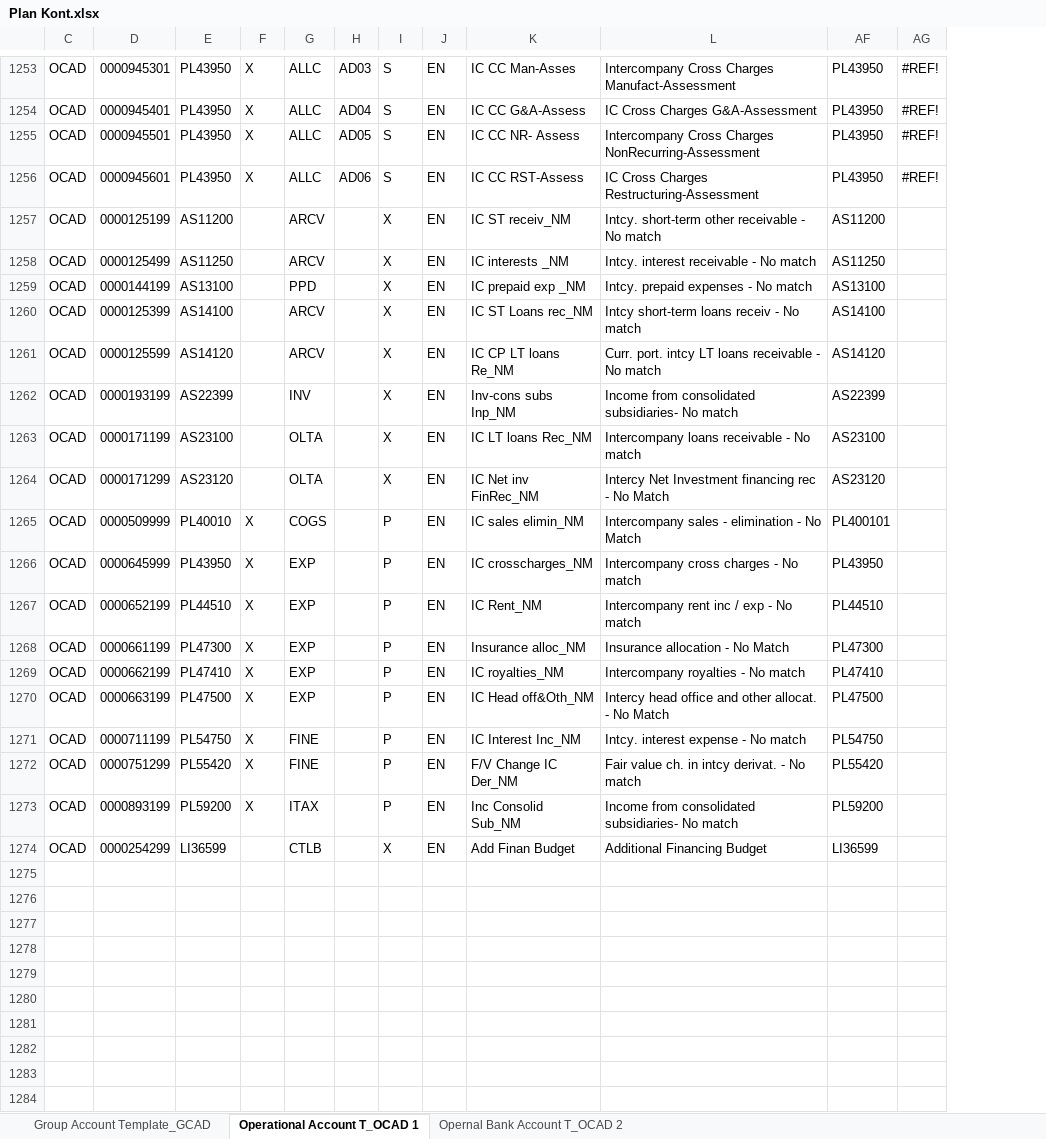
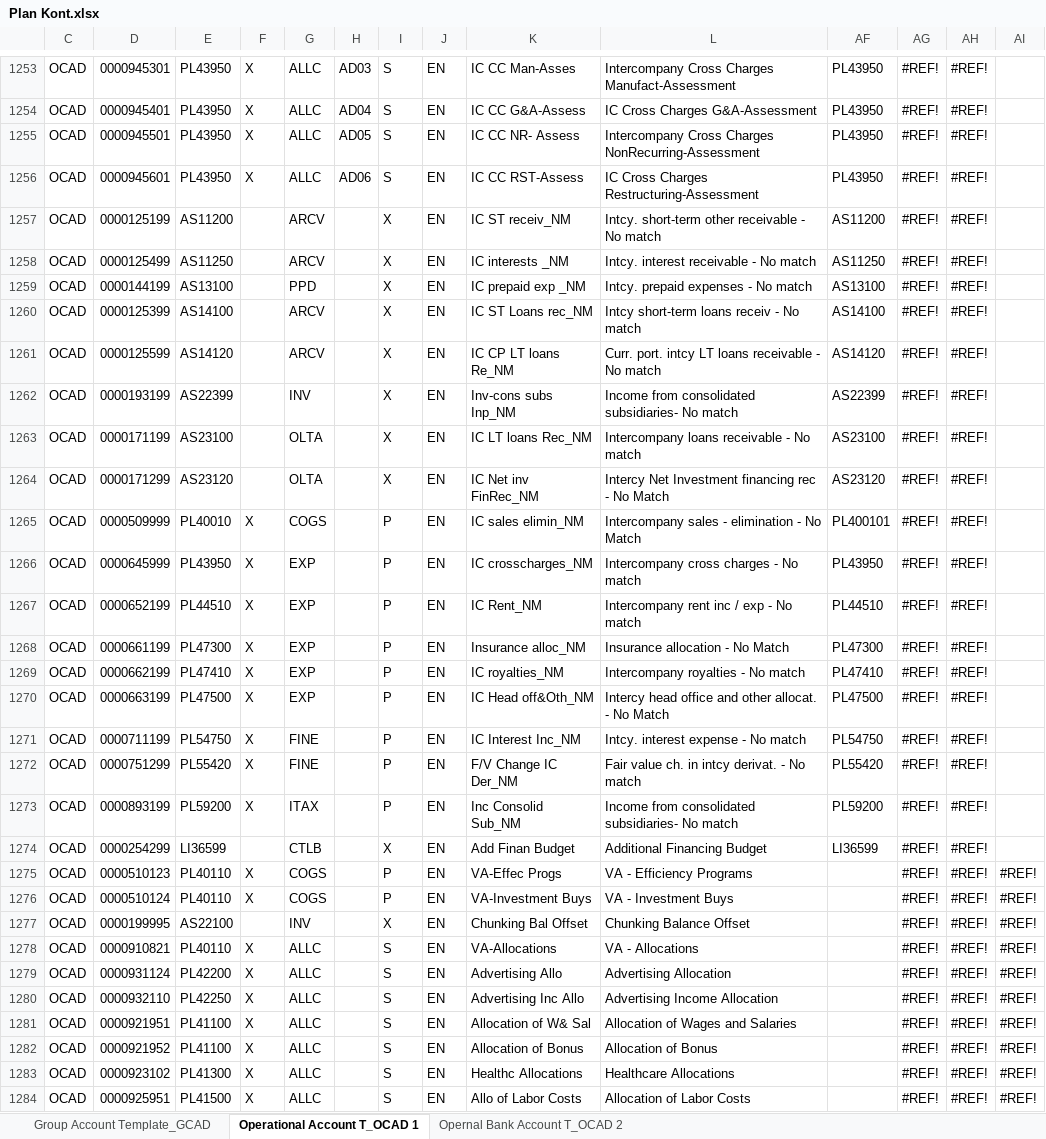
Before and after one commit to pka69/AH_project, an Excel workbook: source_data/Plan Kont.xlsx, sheet Operational Account T_OCAD 1, drawn as a sheet; only a part is shown, gaps mark what is left out; values as stored, in another font and other column widths than the file's, no cell formats; conditional formats not drawn; the diff covers the shown part only; the diff names each change by its address in the sheet, - before the commit and + after, or states it on an @@ line.

```diff
--- a/source_data/Plan Kont.xlsx (sheet Operational Account T_OCAD 1)
+++ b/source_data/Plan Kont.xlsx (sheet Operational Account T_OCAD 1)
+column AH, rows 1253-1274: all #REF!
+column AI, empty
-AG1257:AG1274: (empty)
+AG1257:AG1274: #REF!
+row 1275: OCAD | 0000510123 | PL40110 | X | COGS |  | P | EN | VA-Effec Progs | VA - Efficiency Programs |  | #REF! | #REF! | #REF!
+row 1276: OCAD | 0000510124 | PL40110 | X | COGS |  | P | EN | VA-Investment Buys | VA - Investment Buys |  | #REF! | #REF! | #REF!
+row 1277: OCAD | 0000199995 | AS22100 |  | INV |  | X | EN | Chunking Bal Offset | Chunking Balance Offset |  | #REF! | #REF! | #REF!
+row 1278: OCAD | 0000910821 | PL40110 | X | ALLC |  | S | EN | VA-Allocations | VA - Allocations |  | #REF! | #REF! | #REF!
+row 1279: OCAD | 0000931124 | PL42200 | X | ALLC |  | S | EN | Advertising Allo | Advertising Allocation |  | #REF! | #REF! | #REF!
+row 1280: OCAD | 0000932110 | PL42250 | X | ALLC |  | S | EN | Advertising Inc Allo | Advertising Income Allocation |  | #REF! | #REF! | #REF!
+row 1281: OCAD | 0000921951 | PL41100 | X | ALLC |  | S | EN | Allocation of W& Sal | Allocation of Wages and Salaries |  | #REF! | #REF! | #REF!
+row 1282: OCAD | 0000921952 | PL41100 | X | ALLC |  | S | EN | Allocation of Bonus | Allocation of Bonus |  | #REF! | #REF! | #REF!
+row 1283: OCAD | 0000923102 | PL41300 | X | ALLC |  | S | EN | Healthc Allocations | Healthcare Allocations |  | #REF! | #REF! | #REF!
+row 1284: OCAD | 0000925951 | PL41500 | X | ALLC |  | S | EN | Allo of Labor Costs | Allocation of Labor Costs |  | #REF! | #REF! | #REF!
```
Also changed, not shown: 22 added rows and 55 edited cells elsewhere in this sheet, sheet Opernal Bank Account T_OCAD 2, cell formats, formulas that keep their value, hidden cells, 1 other file.
